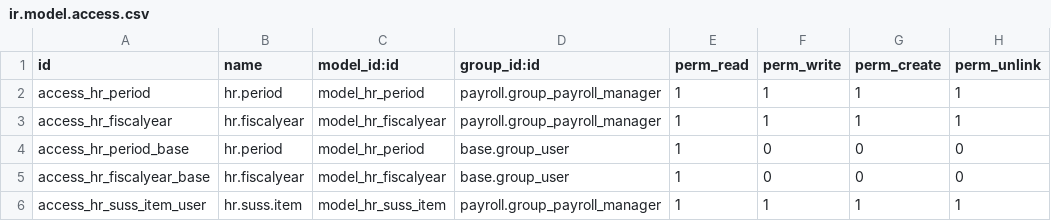
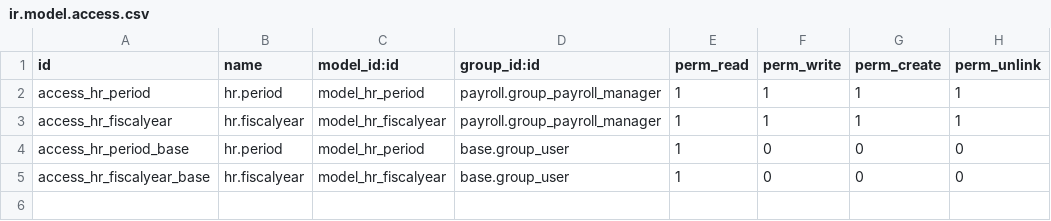
Before and after one commit to marceloaiello/odoo-l10n_ar_hr_payroll, a CSV file: payroll_period/security/ir.model.access.csv, drawn as a sheet; the diff names each change by its address in the sheet, - before the commit and + after, or states it on an @@ line.

```diff
--- a/payroll_period/security/ir.model.access.csv
+++ b/payroll_period/security/ir.model.access.csv
-row 6: access_hr_suss_item_user | hr.suss.item | model_hr_suss_item | payroll.group_payroll_manager | 1 | 1 | 1 | 1
```
Also changed, not shown: 21 other files.
